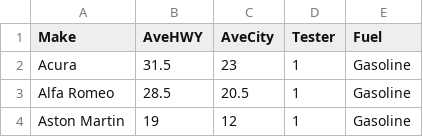
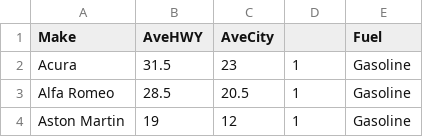
Before and after one commit to mbennett-WA/mbennett-WA.github.io, a CSV file: AVG_Each_Make_GB_Fuel.csv, drawn as a sheet; only a part is shown.

Commit message:
Add files via upload

```diff
--- a/AVG_Each_Make_GB_Fuel.csv
+++ b/AVG_Each_Make_GB_Fuel.csv
@@ -1,2 +1,2 @@
-Make,AveHWY,AveCity,Tester,Fuel
+Make,AveHWY,AveCity, ,Fuel
 Acura,31.5,23,1,Gasoline
```
